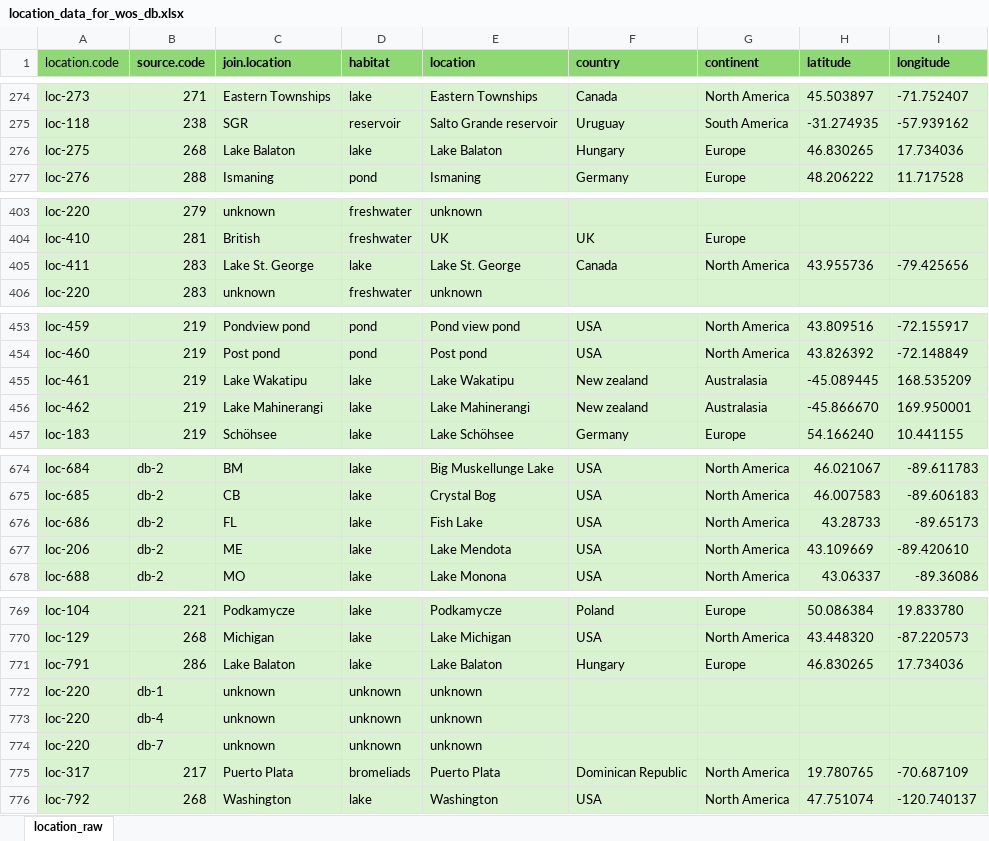
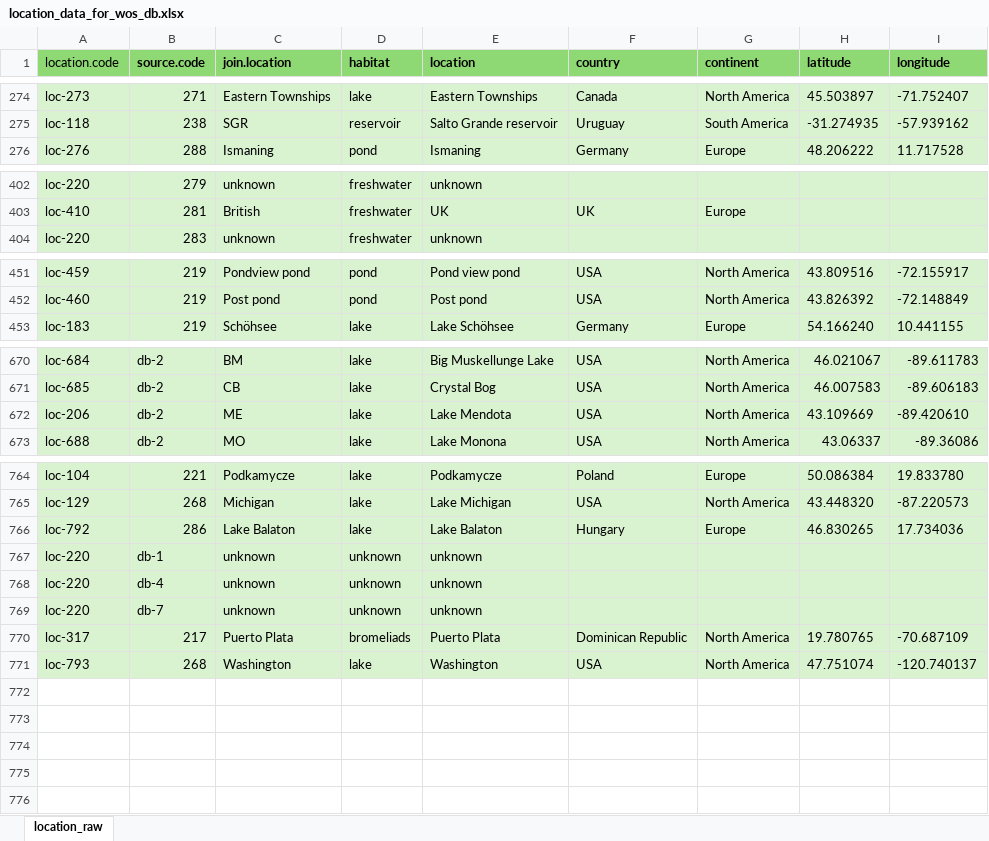
Before and after one commit to Alina-smith/Chapter_1_code, an Excel workbook: Raw_data/location_data_for_wos_db.xlsx, sheet location_raw, drawn as a sheet; only a part is shown, gaps mark what is left out; values as stored, in another font and other column widths than the file's, no borders; removed rows and columns are numbered as before the commit, all else as after; the diff covers the shown part only; the diff names each change by its address in the sheet, - before the commit and + after, or states it on an @@ line.

Commit message:
Finnished formatting location info - have a list of all unique locations with location.codes which correspond to codes in the bodysize dataframe

```diff
--- a/Raw_data/location_data_for_wos_db.xlsx (sheet location_raw)
+++ b/Raw_data/location_data_for_wos_db.xlsx (sheet location_raw)
-row 276: loc-275 | 268 | Lake Balaton | lake | Lake Balaton | Hungary | Europe | 46.830265 | 17.734036
-row 405: loc-411 | 283 | Lake St. George | lake | Lake St. George | Canada | North America | 43.955736 | -79.425656
-row 455: loc-461 | 219 | Lake Wakatipu | lake | Lake Wakatipu | New zealand | Australasia | -45.089445 | 168.535209
-row 456: loc-462 | 219 | Lake Mahinerangi | lake | Lake Mahinerangi | New zealand | Australasia | -45.866670 | 169.950001
-row 676: loc-686 | db-2 | FL | lake | Fish Lake | USA | North America | 43.28733 | -89.65173
-A766 (location.code): loc-791
+A766 (location.code): loc-792
-A771 (location.code): loc-792
+A771 (location.code): loc-793
```
Also changed, not shown: 3 edited cells elsewhere in this sheet, 16 other files.
